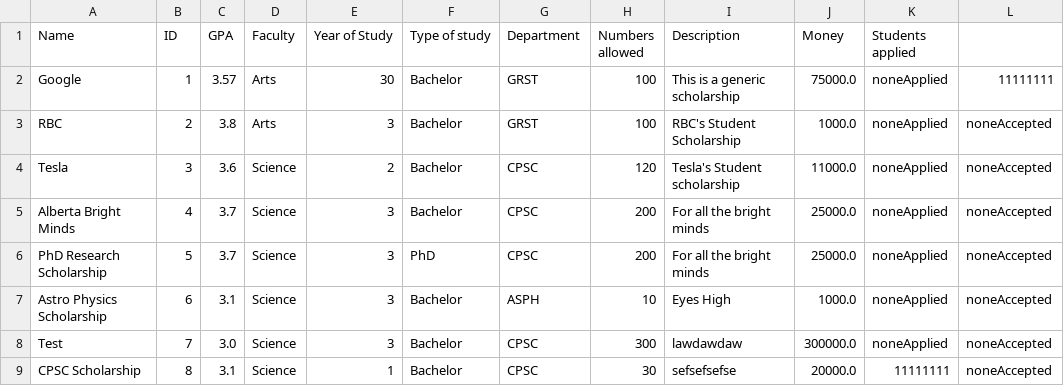
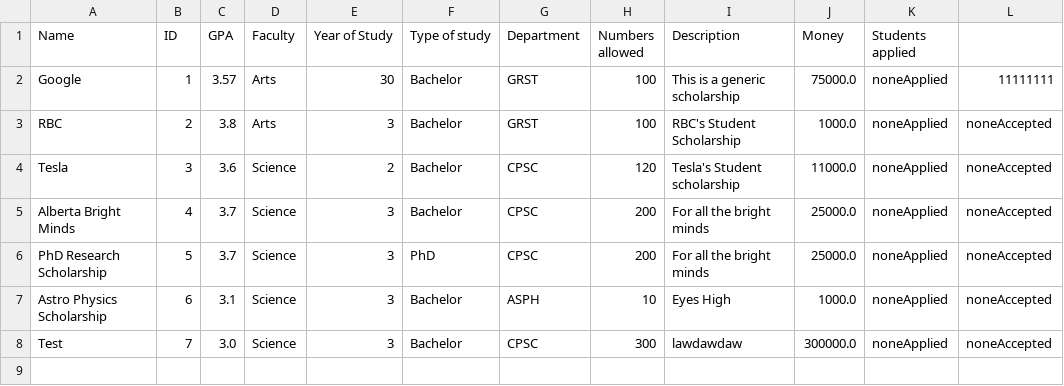
Before and after one commit to stevekhanna/Scholarship---Java, a CSV file: src/data/scholarships.csv, drawn as a sheet.

Commit message:
Fixed acceptance bug and made sure students arent able to apply to a scholarship if already accepted/won

```diff
--- a/src/data/scholarships.csv
+++ b/src/data/scholarships.csv
@@ -8,2 +8 @@ Astro Physics Scholarship,6,3.1,Science,3,Bachelor,ASPH,10,Eyes High,1000.0,none
 Test,7,3.0,Science,3,Bachelor,CPSC,300,lawdawdaw,300000.0,noneApplied,noneAccepted
-CPSC Scholarship,8,3.1,Science,1,Bachelor,CPSC,30,sefsefsefse,20000.0,11111111,noneAccepted
```
Also changed, not shown: src/data/students.csv, 2 other files.
